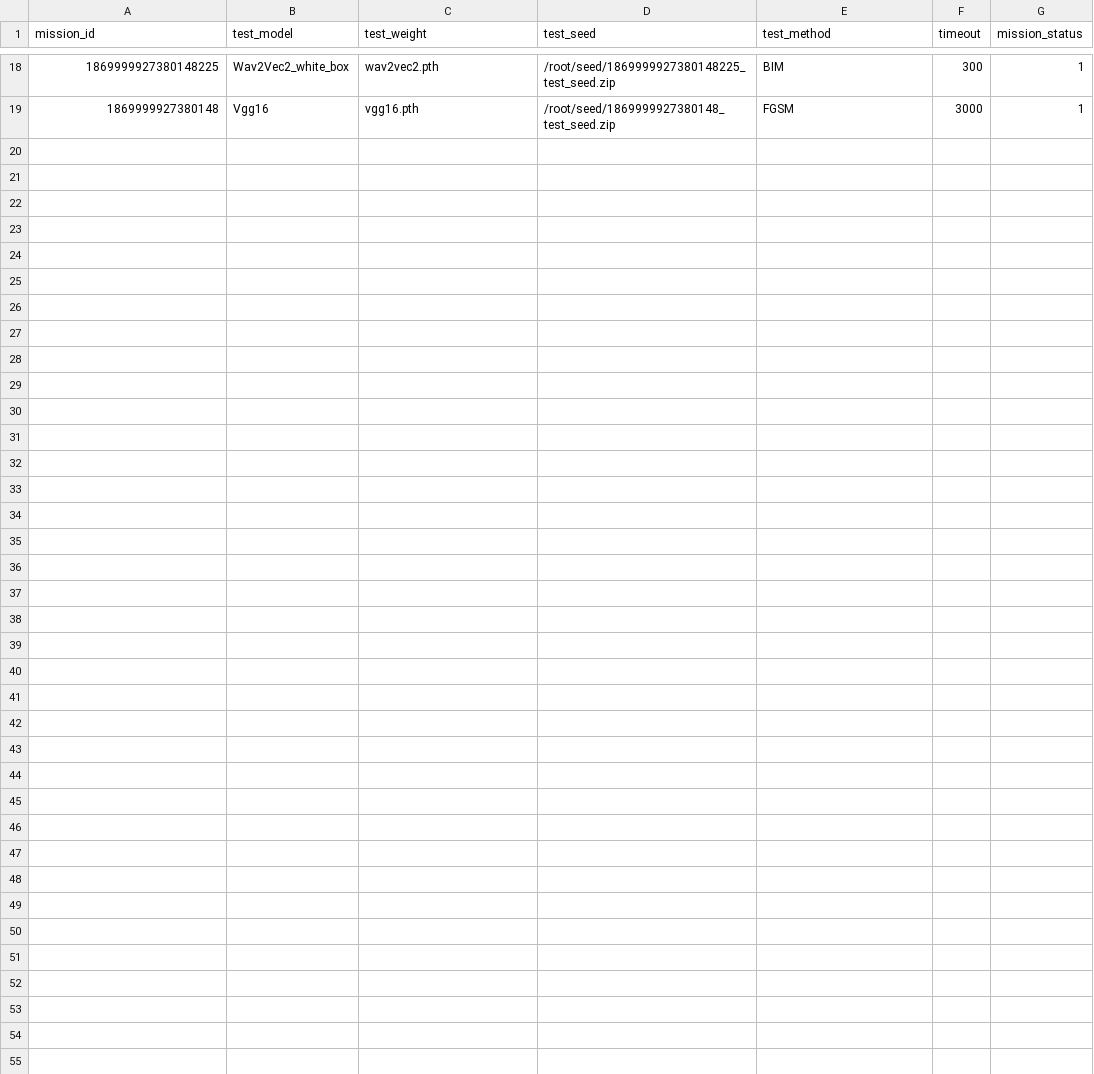
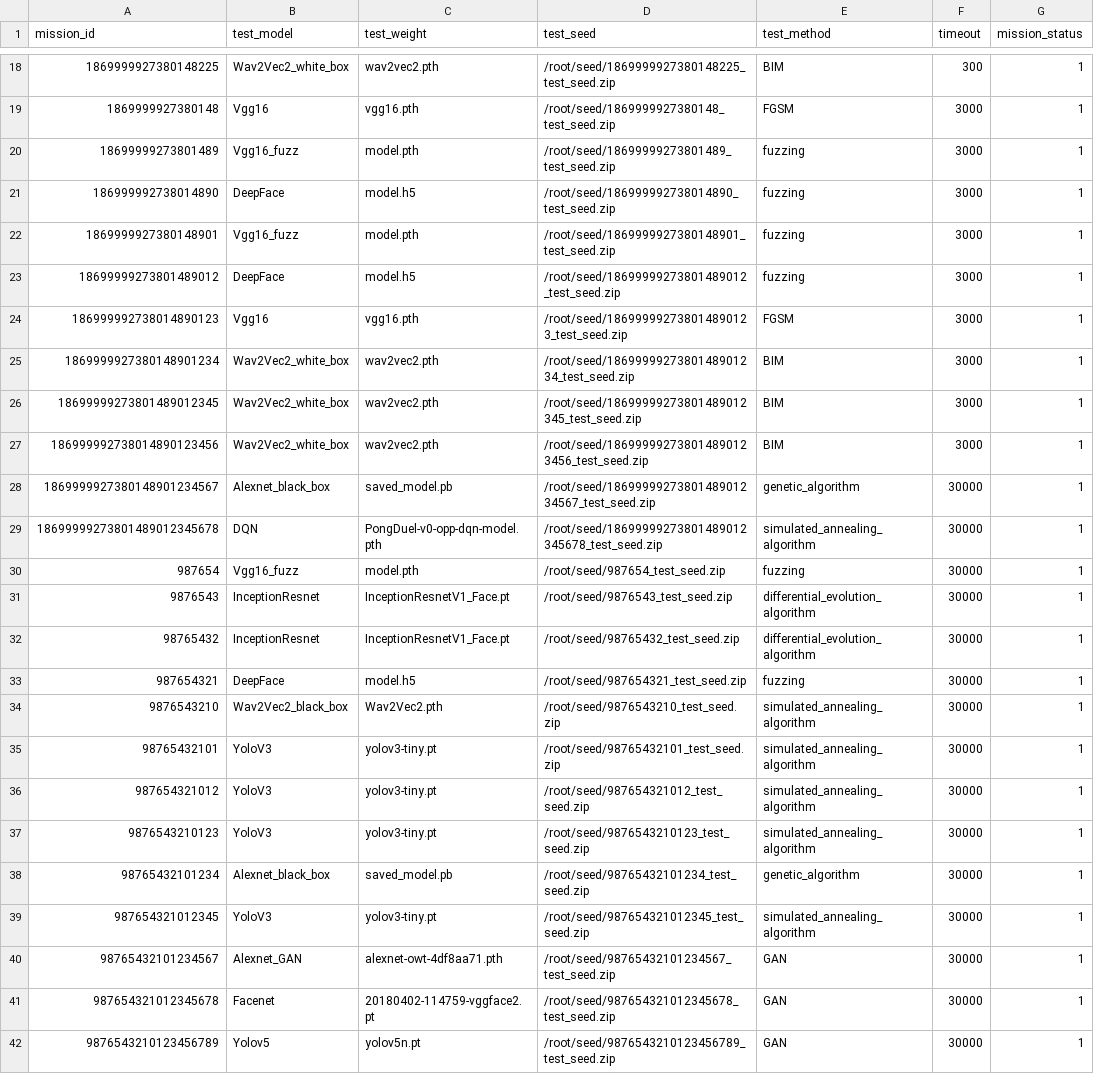
Before and after one commit to scu-804/AI_TEST, a CSV file: Adver_gen_missions_DBSM.csv, drawn as a sheet; only a part is shown, gaps mark what is left out.

```diff
--- a/Adver_gen_missions_DBSM.csv
+++ b/Adver_gen_missions_DBSM.csv
@@ -19 +19,24 @@ mission_id,test_model,test_weight,test_seed,test_method,timeout,mission_status
 1869999927380148,Vgg16,vgg16.pth,/root/seed/1869999927380148_test_seed.zip,FGSM,3000,1
+18699999273801489,Vgg16_fuzz,model.pth,/root/seed/18699999273801489_test_seed.zip,fuzzing,3000,1
+186999992738014890,DeepFace,model.h5,/root/seed/186999992738014890_test_seed.zip,fuzzing,3000,1
+1869999927380148901,Vgg16_fuzz,model.pth,/root/seed/1869999927380148901_test_seed.zip,fuzzing,3000,1
+18699999273801489012,DeepFace,model.h5,/root/seed/18699999273801489012_test_seed.zip,fuzzing,3000,1
+186999992738014890123,Vgg16,vgg16.pth,/root/seed/186999992738014890123_test_seed.zip,FGSM,3000,1
+1869999927380148901234,Wav2Vec2_white_box,wav2vec2.pth,/root/seed/1869999927380148901234_test_seed.zip,BIM,3000,1
+18699999273801489012345,Wav2Vec2_white_box,wav2vec2.pth,/root/seed/18699999273801489012345_test_seed.zip,BIM,3000,1
+186999992738014890123456,Wav2Vec2_white_box,wav2vec2.pth,/root/seed/186999992738014890123456_test_seed.zip,BIM,3000,1
+1869999927380148901234567,Alexnet_black_box,saved_model.pb,/root/seed/1869999927380148901234567_test_seed.zip,genetic_algorithm,30000,1
+18699999273801489012345678,DQN,PongDuel-v0-opp-dqn-model.pth,/root/seed/18699999273801489012345678_test_seed.zip,simulated_annealing_algorithm,30000,1
+987654,Vgg16_fuzz,model.pth,/root/seed/987654_test_seed.zip,fuzzing,30000,1
+9876543,InceptionResnet,InceptionResnetV1_Face.pt,/root/seed/9876543_test_seed.zip,differential_evolution_algorithm,30000,1
+98765432,InceptionResnet,InceptionResnetV1_Face.pt,/root/seed/98765432_test_seed.zip,differential_evolution_algorithm,30000,1
+987654321,DeepFace,model.h5,/root/seed/987654321_test_seed.zip,fuzzing,30000,1
+9876543210,Wav2Vec2_black_box,Wav2Vec2.pth,/root/seed/9876543210_test_seed.zip,simulated_annealing_algorithm,30000,1
+98765432101,YoloV3,yolov3-tiny.pt,/root/seed/98765432101_test_seed.zip,simulated_annealing_algorithm,30000,1
+987654321012,YoloV3,yolov3-tiny.pt,/root/seed/987654321012_test_seed.zip,simulated_annealing_algorithm,30000,1
+9876543210123,YoloV3,yolov3-tiny.pt,/root/seed/9876543210123_test_seed.zip,simulated_annealing_algorithm,30000,1
+98765432101234,Alexnet_black_box,saved_model.pb,/root/seed/98765432101234_test_seed.zip,genetic_algorithm,30000,1
+987654321012345,YoloV3,yolov3-tiny.pt,/root/seed/987654321012345_test_seed.zip,simulated_annealing_algorithm,30000,1
+98765432101234567,Alexnet_GAN,alexnet-owt-4df8aa71.pth,/root/seed/98765432101234567_test_seed.zip,GAN,30000,1
+987654321012345678,Facenet,20180402-114759-vggface2.pt,/root/seed/987654321012345678_test_seed.zip,GAN,30000,1
+9876543210123456789,Yolov5,yolov5n.pt,/root/seed/9876543210123456789_test_seed.zip,GAN,30000,1
```
Also changed, not shown: Enhance_missions_DBSM.csv, Eval_missions_DBSM.csv, 8 other files.
